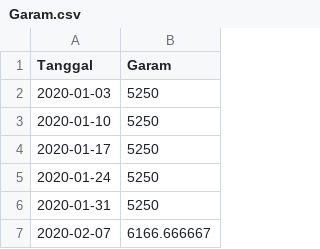
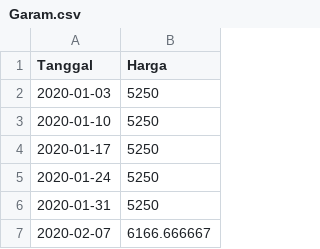
Before and after one commit to pilarzisdm/streamlit, a CSV file: Garam.csv, drawn as a sheet; only a part is shown.

Commit message:
Update Garam.csv

```diff
--- a/Garam.csv
+++ b/Garam.csv
@@ -1,2 +1,2 @@
-Tanggal,Garam
+Tanggal,Harga
 2020-01-03,5250
```
